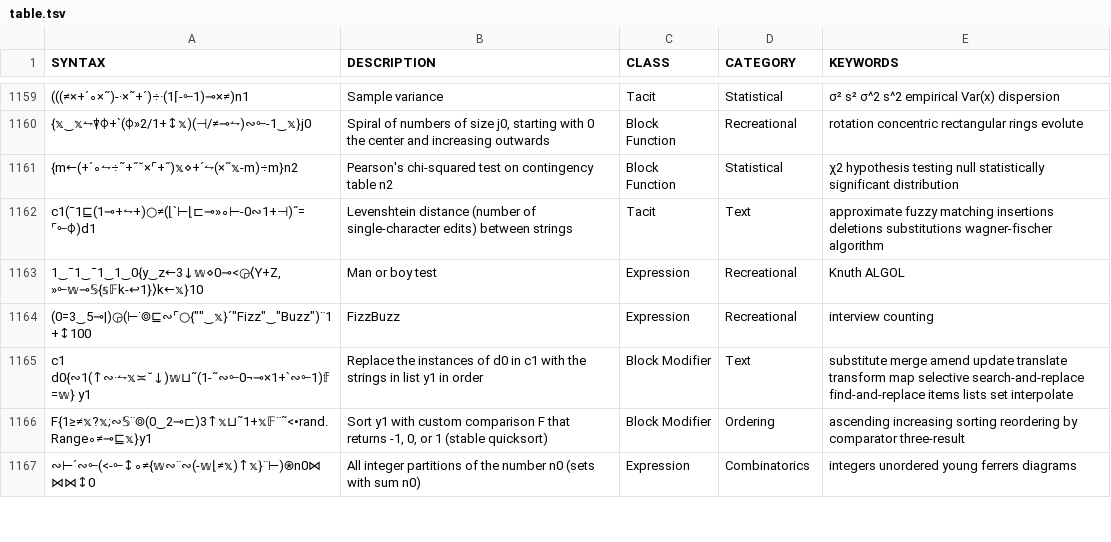
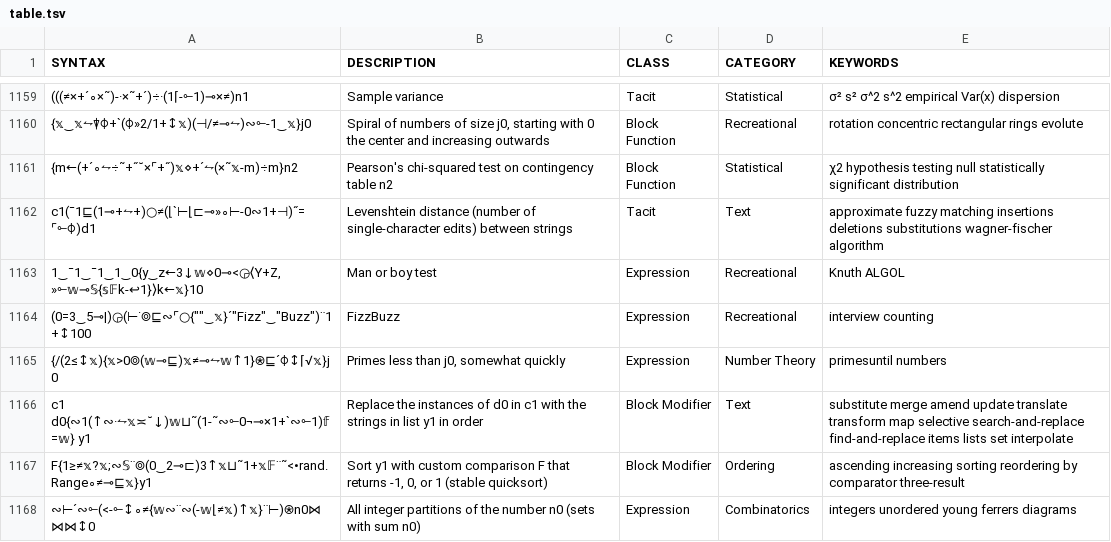
Before and after one commit to mlochbaum/bqncrate, a TSV file: table.tsv, drawn as a sheet; only a part is shown, gaps mark what is left out; the diff names each change by its address in the sheet, - before the commit and + after, or states it on an @@ line.

Commit message:
Add not-super-slow prime finder

```diff
--- a/table.tsv
+++ b/table.tsv
+row 1165: {/(2≤↕𝕩){𝕩>0⌾(𝕨⊸⊑)𝕩≠⊸⥊𝕨↑1}⍟⊑´⌽↕⌈√𝕩}j0 | Primes less than j0, somewhat quickly | Expression | Number Theory | primesuntil numbers
```
